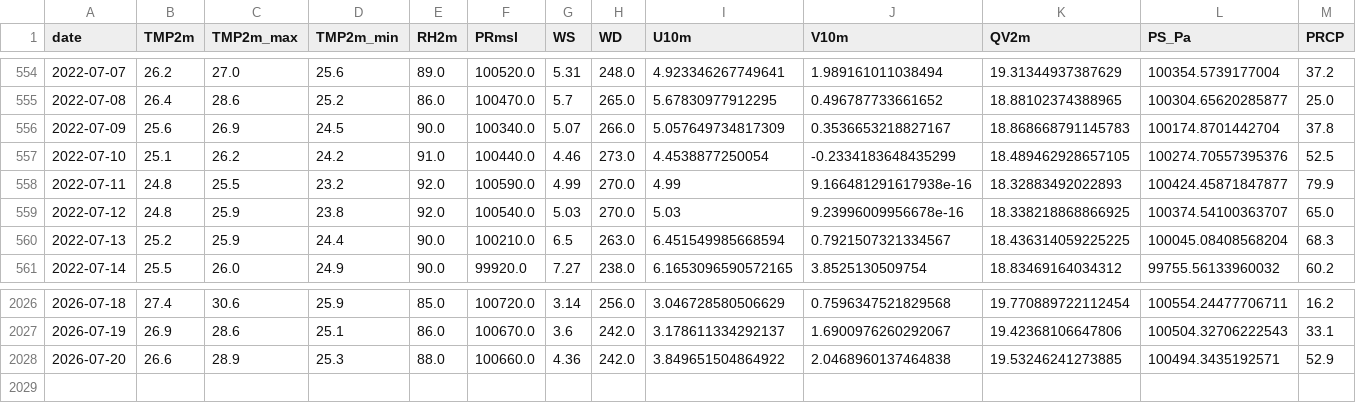
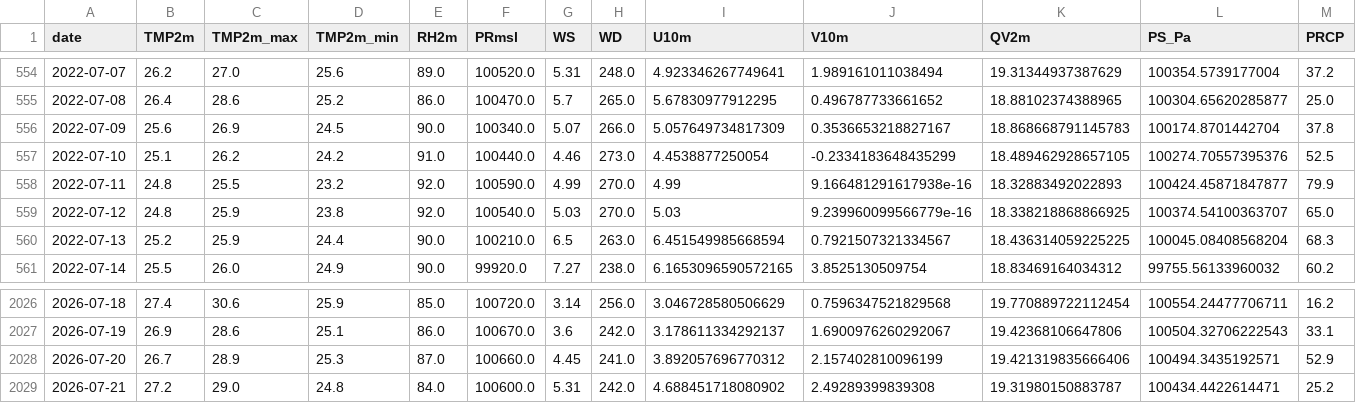
Before and after one commit to souravk03/openmeteo-live-forecast-v2, a CSV file: data/om/Mumbai/om_cache_mumbai.csv, drawn as a sheet; only a part is shown, gaps mark what is left out; rows hold the shown columns only; the diff names each change by its address in the sheet, - before the commit and + after, or states it on an @@ line.

Commit message:
[Mumbai] om_cache_mumbai.csv 2026-07-21

```diff
--- a/data/om/Mumbai/om_cache_mumbai.csv
+++ b/data/om/Mumbai/om_cache_mumbai.csv
-J559 (V10m): 9.23996009956678e-16
+J559 (V10m): 9.239960099566779e-16
-B2028 (TMP2m): 26.6
+B2028 (TMP2m): 26.7
-E2028 (RH2m): 88.0
+E2028 (RH2m): 87.0
-G2028 (WS): 4.36
+G2028 (WS): 4.45
-H2028 (WD): 242.0
+H2028 (WD): 241.0
-I2028 (U10m): 3.849651504864922
+I2028 (U10m): 3.892057696770312
-J2028 (V10m): 2.0468960137464838
+J2028 (V10m): 2.157402810096199
-K2028 (QV2m): 19.53246241273885
+K2028 (QV2m): 19.421319835666406
+row 2029: 2026-07-21 | 27.2 | 29.0 | 24.8 | 84.0 | 100600.0 | 5.31 | 242.0 | 4.688451718080902 | 2.49289399839308 | 19.31980150883787 | 100434.4422614471 | 25.2
```
